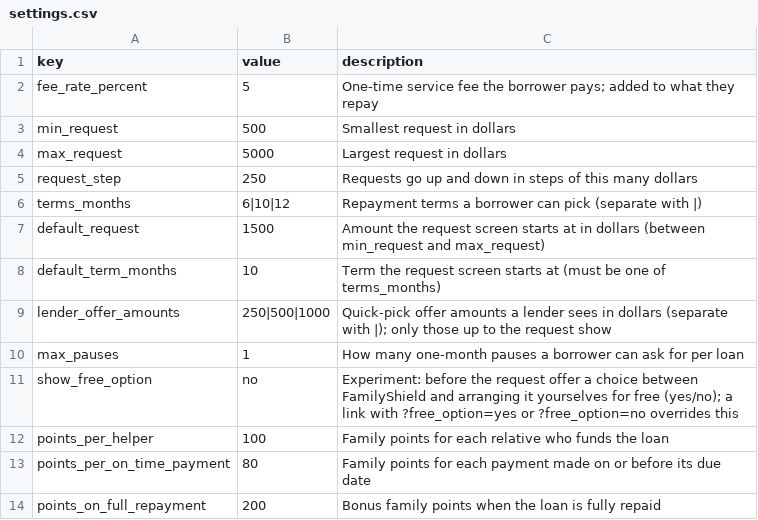
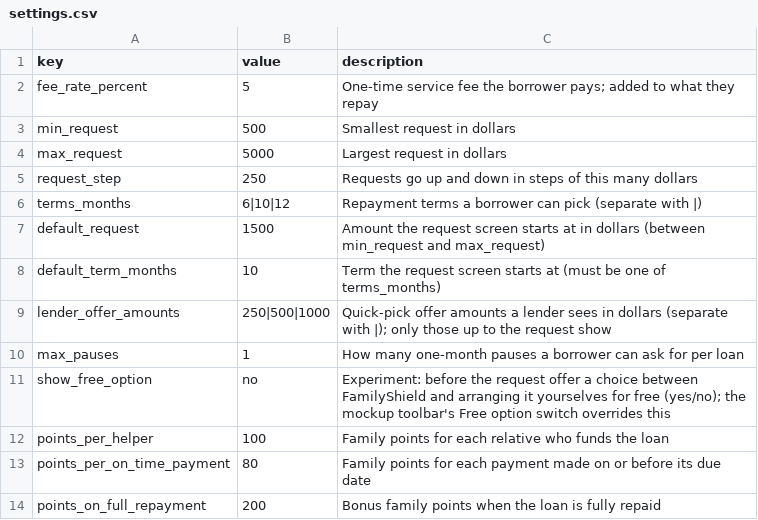
Before and after one commit to Adventurer-E/FamilyShield, a CSV file: data/settings.csv, drawn as a sheet.

```diff
--- a/data/settings.csv
+++ b/data/settings.csv
@@ -10,3 +10,3 @@ lender_offer_amounts,250|500|1000,Quick-pick offer amounts a lender sees in doll
 max_pauses,1,How many one-month pauses a borrower can ask for per loan
-show_free_option,no,Experiment: before the request offer a choice between FamilyShield and arranging it yourselves for free (yes/no); a link with ?free_option=yes or ?free_option=no overrides this
+show_free_option,no,Experiment: before the request offer a choice between FamilyShield and arranging it yourselves for free (yes/no); the mockup toolbar's Free option switch overrides this
 points_per_helper,100,Family points for each relative who funds the loan
```
Also changed, not shown: 7 other files.
